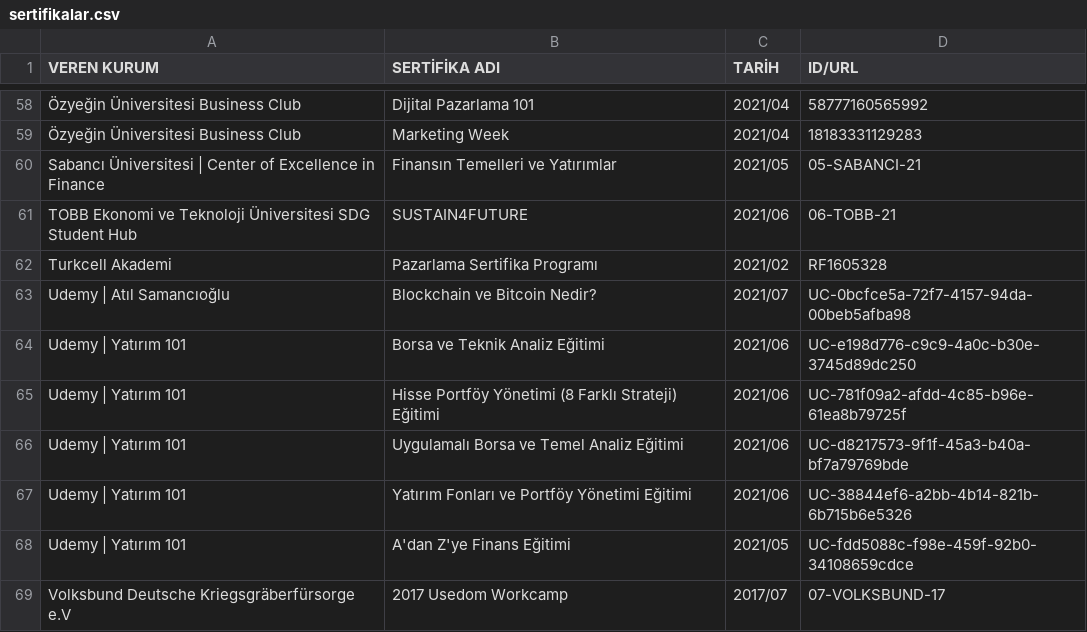
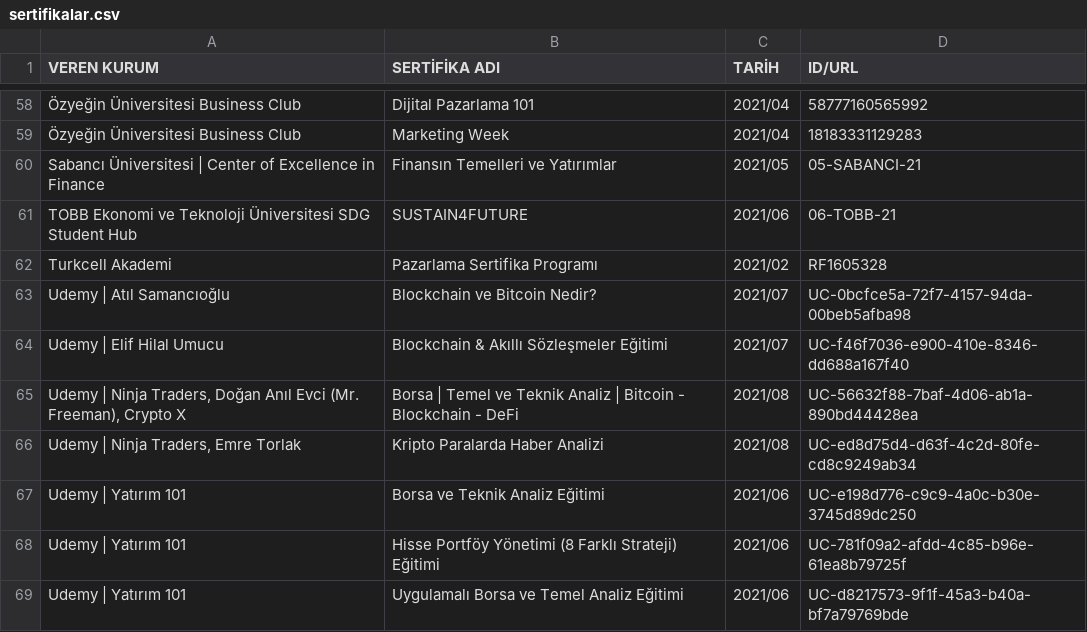
Before and after one commit to enveran/enveran.github.io, a CSV file: certifications/data/sertifikalar.csv, drawn as a sheet; only a part is shown, gaps mark what is left out; the shorter side is filled out with more unchanged rows; the diff names each change by its address in the sheet, - before the commit and + after, or states it on an @@ line.

Commit message:
Update sertifikalar.csv

```diff
--- a/certifications/data/sertifikalar.csv
+++ b/certifications/data/sertifikalar.csv
+row 64: Udemy | Elif Hilal Umucu | Blockchain & Akıllı Sözleşmeler Eğitimi | 2021/07 | UC-f46f7036-e900-410e-8346-dd688a167f40
+row 65: Udemy | Ninja Traders, Doğan Anıl Evci (Mr. Freeman), Crypto X | Borsa | Temel ve Teknik Analiz | Bitcoin - Blockchain - DeFi | 2021/08 | UC-56632f88-7baf-4d06-ab1a-890bd44428ea
+row 66: Udemy | Ninja Traders, Emre Torlak | Kripto Paralarda Haber Analizi | 2021/08 | UC-ed8d75d4-d63f-4c2d-80fe-cd8c9249ab34
```
